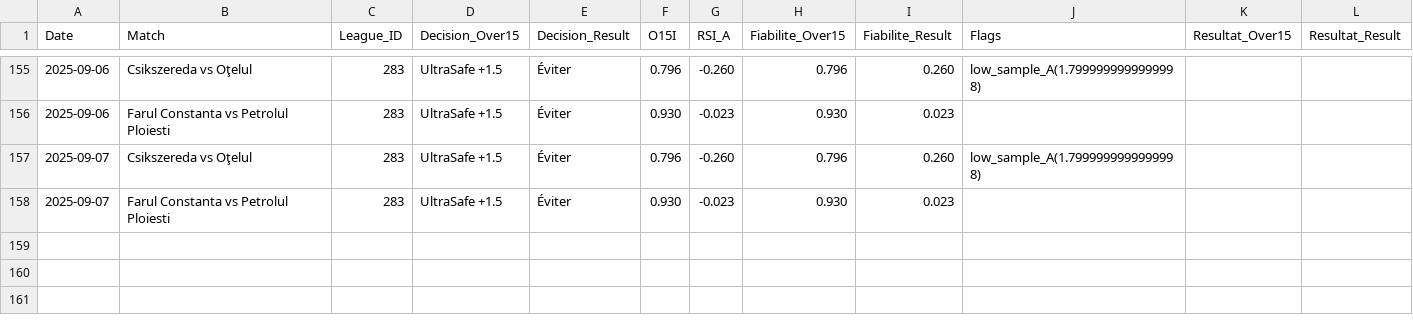
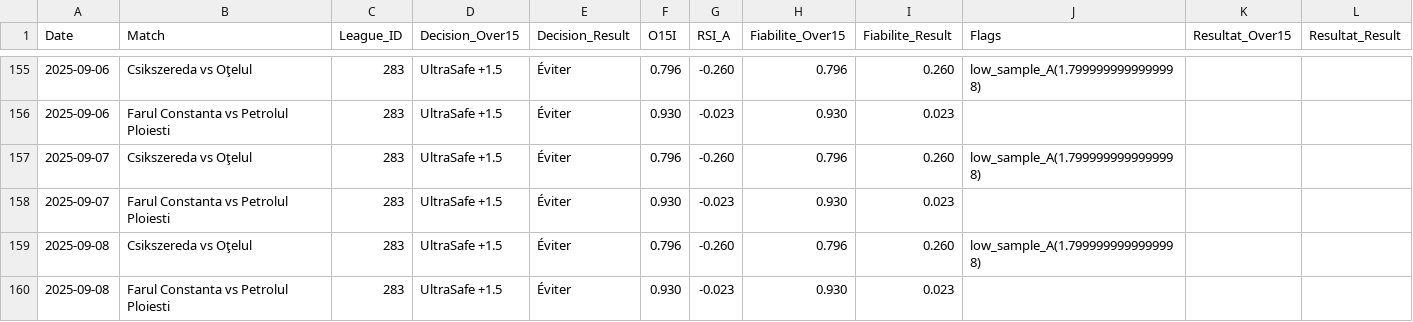
Before and after one commit to Matttgic/Safe, a CSV file: donnees/historique.csv, drawn as a sheet; only a part is shown, gaps mark what is left out; the diff names each change by its address in the sheet, - before the commit and + after, or states it on an @@ line.

```diff
--- a/donnees/historique.csv
+++ b/donnees/historique.csv
+row 159: 2025-09-08 | Csikszereda vs Oţelul | 283 | UltraSafe +1.5 | Éviter | 0.796 | -0.260 | 0.796 | 0.260 | low_sample_A(1.7999999999999998)
+row 160: 2025-09-08 | Farul Constanta vs Petrolul Ploiesti | 283 | UltraSafe +1.5 | Éviter | 0.930 | -0.023 | 0.930 | 0.023
```
